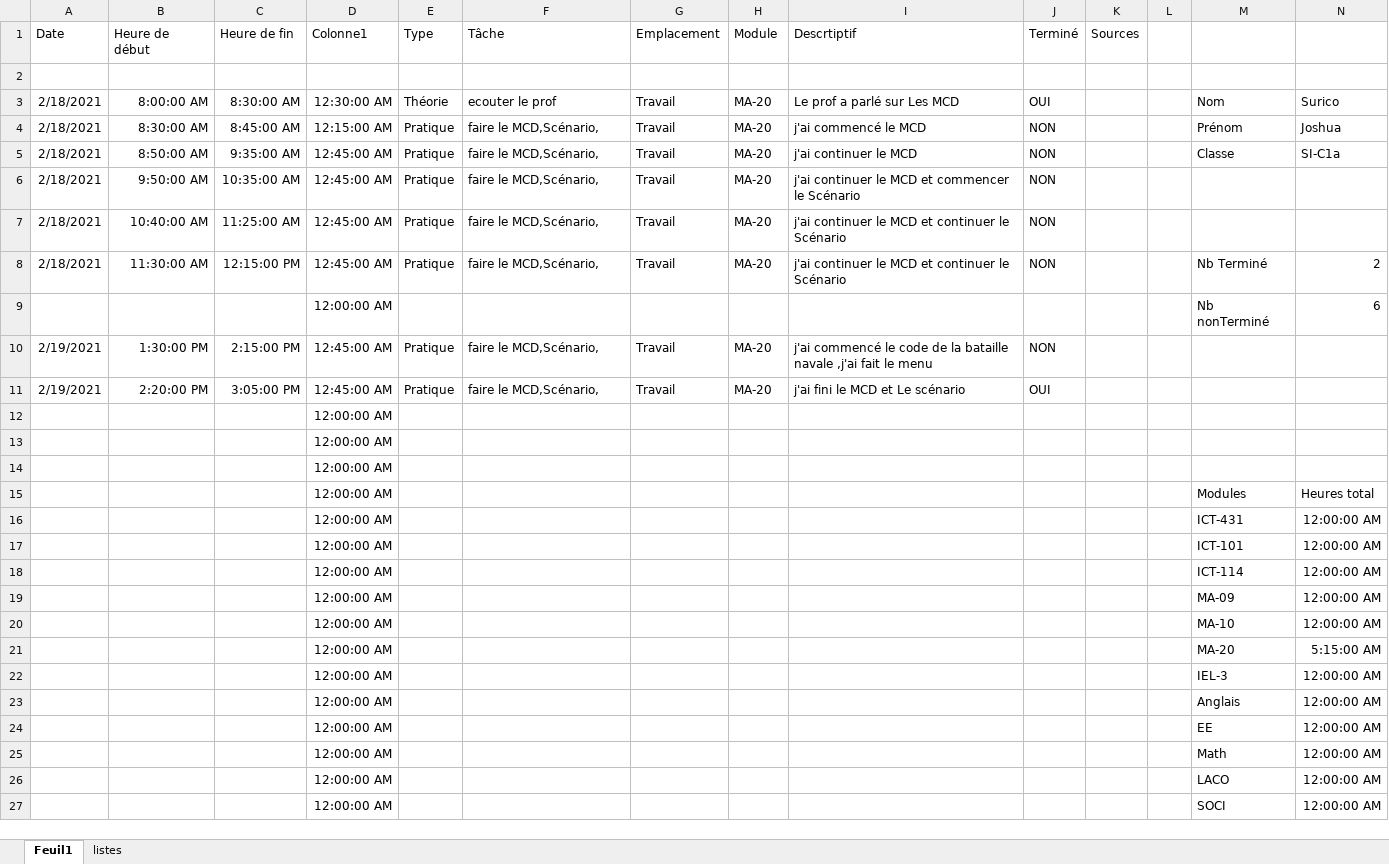
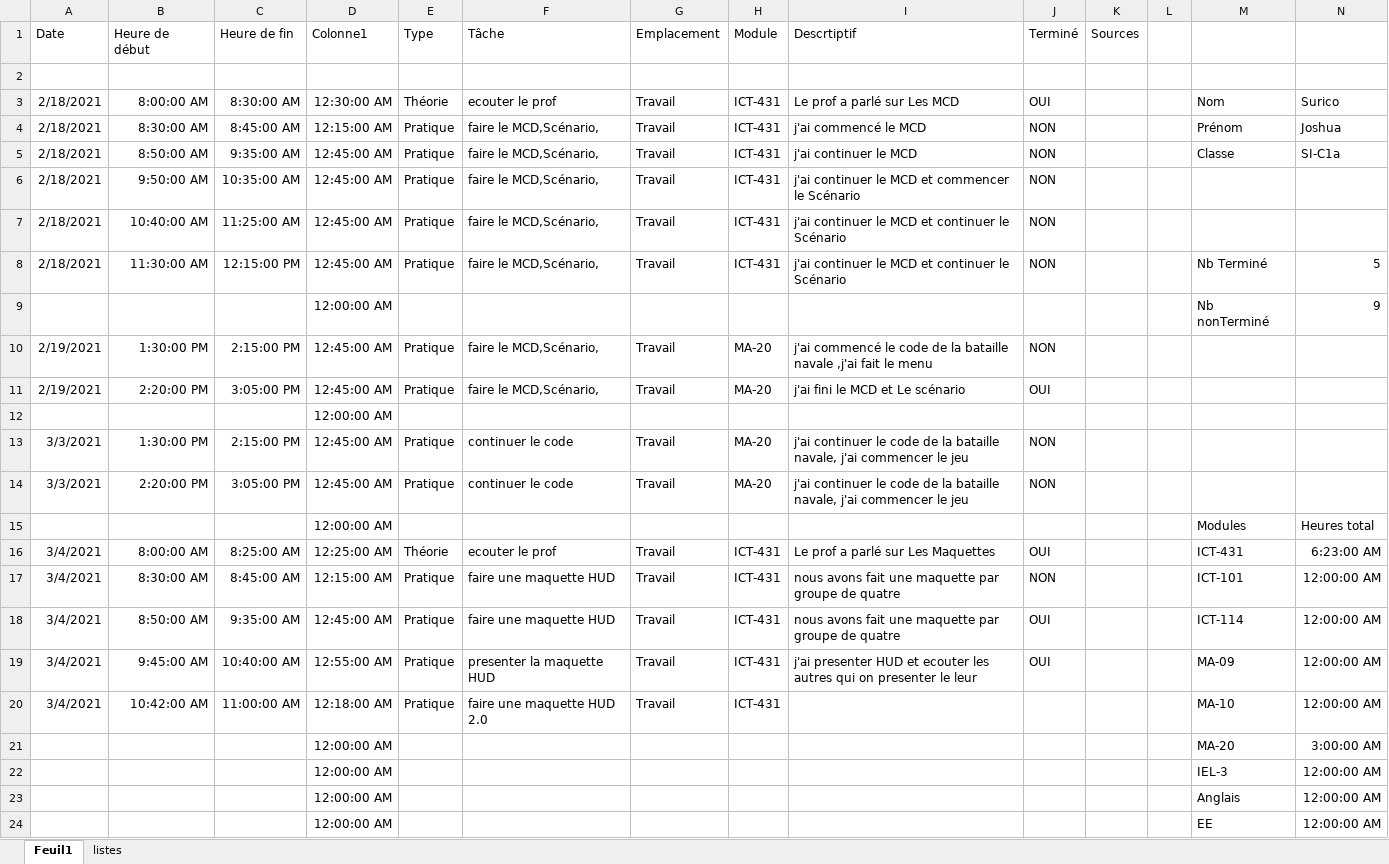
Before and after one commit to Josh-su/Bataille-Navale, an Excel workbook: Documents/Tableau de travail.xlsx, sheet Feuil1, drawn as a sheet; only a part is shown; the shorter side is filled out with more unchanged rows; values as stored, in another font and other column widths than the file's, no borders; table styles not drawn; removed rows and columns are numbered as before the commit, all else as after; the diff names each change by its address in the sheet, - before the commit and + after, or states it on an @@ line.

```diff
--- a/Documents/Tableau de travail.xlsx (sheet Feuil1)
+++ b/Documents/Tableau de travail.xlsx (sheet Feuil1)
-H3:H8 (Module): MA-20
+H3:H8 (Module): ICT-431
-N8: 2
+N8: 5
-N9: 6
+N9: 9
-row 13:  |  |  | 12:00:00 AM
-row 14:  |  |  | 12:00:00 AM
+row 13: 3/3/2021 | 1:30:00 PM | 2:15:00 PM | 12:45:00 AM | Pratique | continuer le code | Travail | MA-20 | j'ai continuer le code de la bataille navale, j'ai commencer le jeu | NON
+row 14: 3/3/2021 | 2:20:00 PM | 3:05:00 PM | 12:45:00 AM | Pratique | continuer le code | Travail | MA-20 | j'ai continuer le code de la bataille navale, j'ai commencer le jeu | NON
-row 16:  |  |  | 12:00:00 AM |  |  |  |  |  |  |  |  | ICT-431 | 12:00:00 AM
-row 17:  |  |  | 12:00:00 AM |  |  |  |  |  |  |  |  | ICT-101 | 12:00:00 AM
-row 18:  |  |  | 12:00:00 AM |  |  |  |  |  |  |  |  | ICT-114 | 12:00:00 AM
-row 19:  |  |  | 12:00:00 AM |  |  |  |  |  |  |  |  | MA-09 | 12:00:00 AM
-row 20:  |  |  | 12:00:00 AM |  |  |  |  |  |  |  |  | MA-10 | 12:00:00 AM
+row 16: 3/4/2021 | 8:00:00 AM | 8:25:00 AM | 12:25:00 AM | Théorie | ecouter le prof | Travail | ICT-431 | Le prof a parlé sur Les Maquettes | OUI |  |  | ICT-431 | 6:23:00 AM
+row 17: 3/4/2021 | 8:30:00 AM | 8:45:00 AM | 12:15:00 AM | Pratique | faire une maquette HUD | Travail | ICT-431 | nous avons fait une maquette par groupe de quatre | NON |  |  | ICT-101 | 12:00:00 AM
+row 18: 3/4/2021 | 8:50:00 AM | 9:35:00 AM | 12:45:00 AM | Pratique | faire une maquette HUD | Travail | ICT-431 | nous avons fait une maquette par groupe de quatre | OUI |  |  | ICT-114 | 12:00:00 AM
+row 19: 3/4/2021 | 9:45:00 AM | 10:40:00 AM | 12:55:00 AM | Pratique | presenter la maquette HUD | Travail | ICT-431 | j'ai presenter HUD et ecouter les autres qui on presenter le leur | OUI |  |  | MA-09 | 12:00:00 AM
+row 20: 3/4/2021 | 10:42:00 AM | 11:00:00 AM | 12:18:00 AM | Pratique | faire une maquette HUD 2.0 | Travail | ICT-431 |  |  |  |  | MA-10 | 12:00:00 AM
-N21: 5:15:00 AM
+N21: 3:00:00 AM
```
Also changed, not shown: 24 other files.
